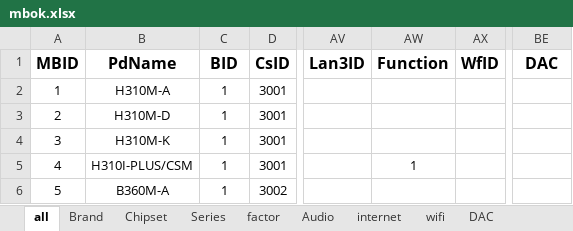
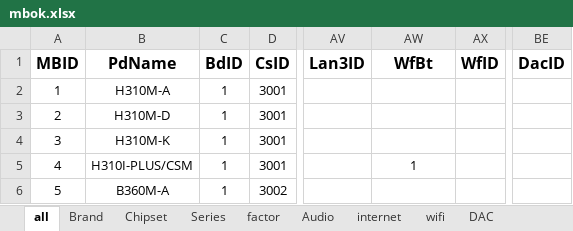
Before and after one commit to gaze9999/motherboard_compare, an Excel workbook: mbok.xlsx, sheet all, drawn as a sheet; only a part is shown, gaps mark what is left out; values as stored, in another font and other column widths than the file's, no borders; the diff names each change by its address in the sheet, - before the commit and + after, or states it on an @@ line.

```diff
--- a/mbok.xlsx (sheet all)
+++ b/mbok.xlsx (sheet all)
-C1: BID
+C1: BdID
-AW1: Function
+AW1: WfBt
-BE1: DAC
+BE1: DacID
```
Also changed, not shown: sheet DAC, 5 other files.
